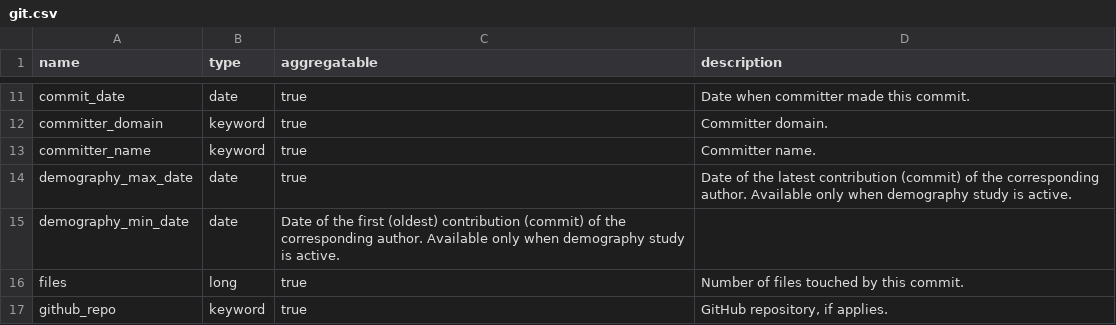
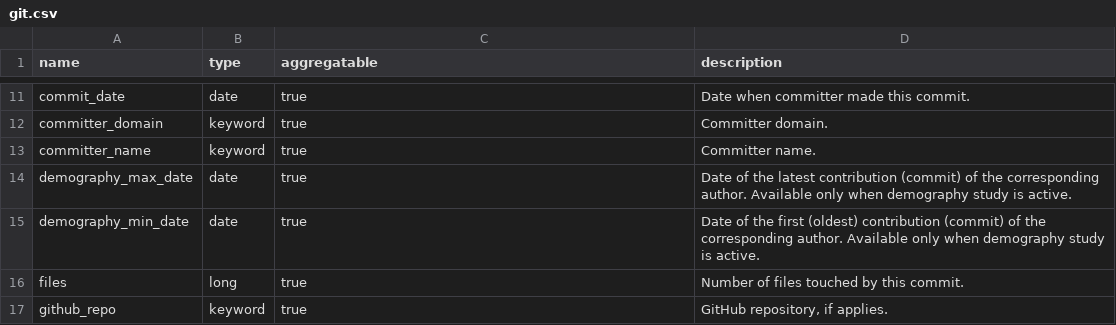
Before and after one commit to chaoss/grimoirelab-elk, a CSV file: schema/git.csv, drawn as a sheet; only a part is shown, gaps mark what is left out.

Commit message:
Update row with missing aggregatable value
Signed-off-by: Alberto Pérez García-Plaza <alpgarcia@bitergia.com>

```diff
--- a/schema/git.csv
+++ b/schema/git.csv
@@ -14,3 +14,3 @@ committer_name,keyword,true,"Committer name."
 demography_max_date,date,true,"Date of the latest contribution (commit) of the corresponding author. Available only when demography study is active."
-demography_min_date,date,"Date of the first (oldest) contribution (commit) of the corresponding author. Available only when demography study is active."
+demography_min_date,date,true,"Date of the first (oldest) contribution (commit) of the corresponding author. Available only when demography study is active."
 files,long,true,"Number of files touched by this commit."
```
